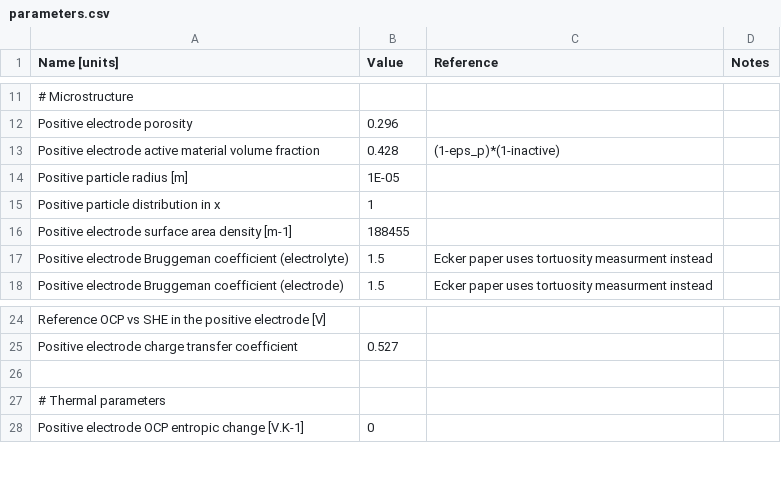
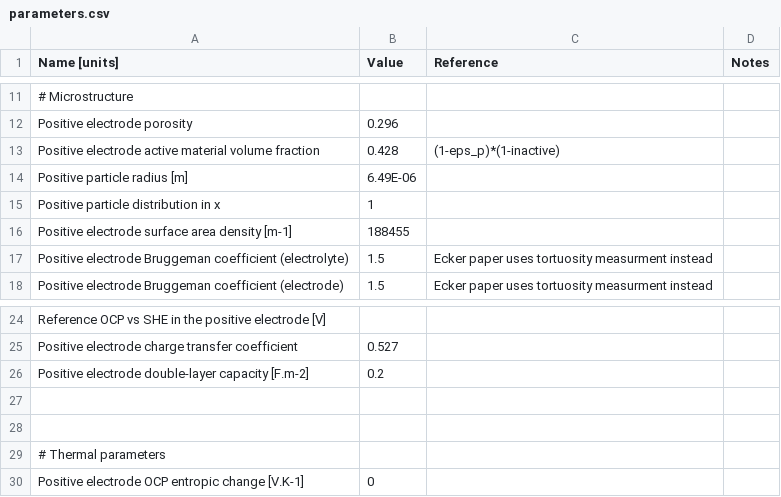
Before and after one commit to tlestang/PyBaMM, a CSV file: input/parameters/lithium-ion/cathodes/LiNiCoO2_Ecker2015/parameters.csv, drawn as a sheet; only a part is shown, gaps mark what is left out.

Commit message:
#729 tried to incrementally introduce parameters

```diff
--- a/input/parameters/lithium-ion/cathodes/LiNiCoO2_Ecker2015/parameters.csv
+++ b/input/parameters/lithium-ion/cathodes/LiNiCoO2_Ecker2015/parameters.csv
@@ -13,3 +13,3 @@ Positive electrode porosity,0.296,,
 Positive electrode active material volume fraction, 0.428, (1-eps_p)*(1-inactive)
-Positive particle radius [m],1E-05,,
+Positive particle radius [m],6.49E-06,,
 Positive particle distribution in x,1,,
@@ -25,2 +25,4 @@ Reference OCP vs SHE in the positive electrode [V],,,
 Positive electrode charge transfer coefficient,0.527,,
+Positive electrode double-layer capacity [F.m-2],0.2,,
+
 ,,,
```
Also changed, not shown: 2 other files.
